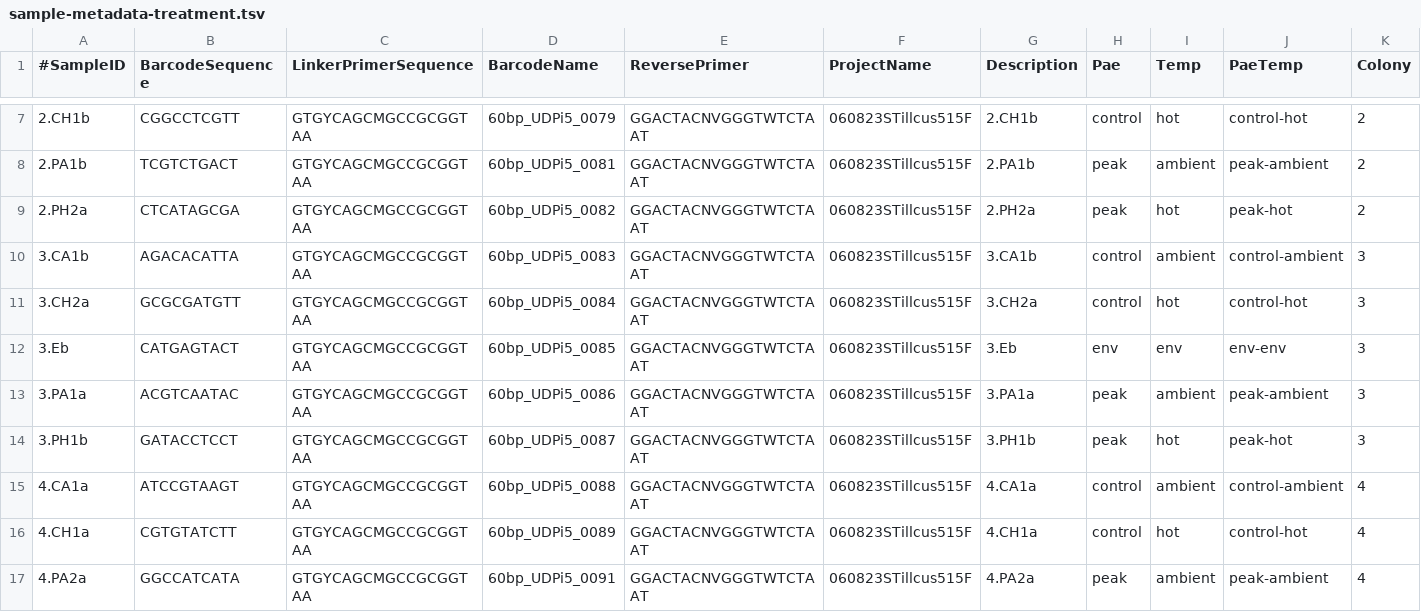
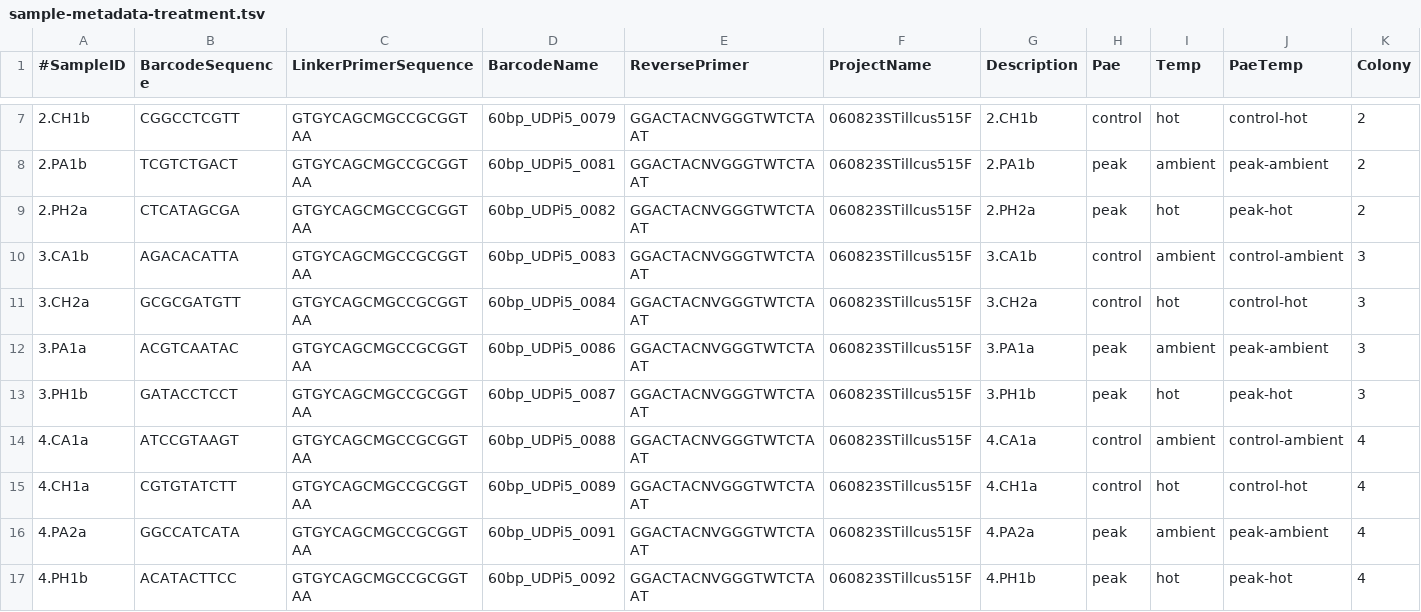
Before and after one commit to sarahtanja/coral-pae-temp, a TSV file: analysis/microbiome/data/sample-metadata-treatment.tsv, drawn as a sheet; only a part is shown, gaps mark what is left out; the shorter side is filled out with more unchanged rows; rows hold the shown columns only; the diff names each change by its address in the sheet, - before the commit and + after, or states it on an @@ line.

```diff
--- a/analysis/microbiome/data/sample-metadata-treatment.tsv
+++ b/analysis/microbiome/data/sample-metadata-treatment.tsv
-row 12: 3.Eb | CATGAGTACT | GTGYCAGCMGCCGCGGTAA | 60bp_UDPi5_0085 | GGACTACNVGGGTWTCTAAT | 060823STillcus515F | 3.Eb | env | env | env-env | 3
```
Also changed, not shown: 5 other files.
